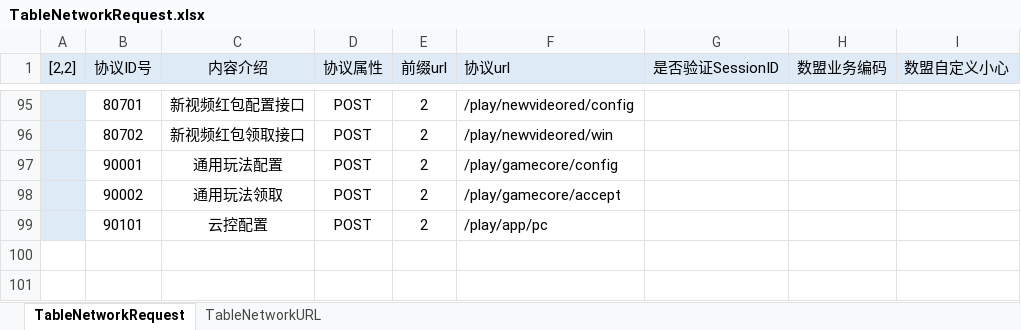
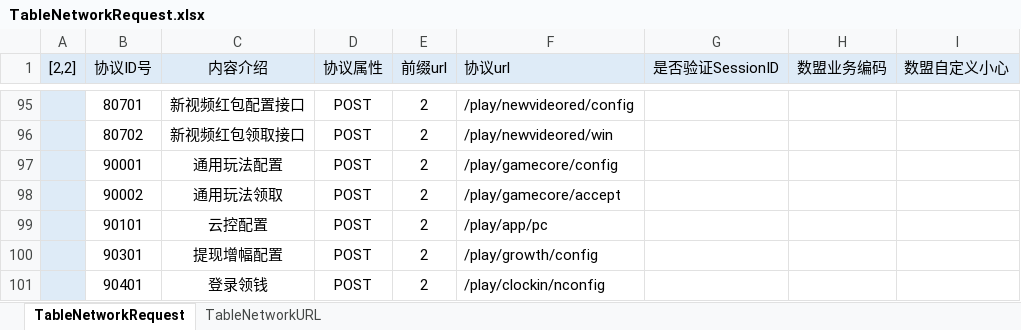
Before and after one commit to Shyf258/AnswerGame, an Excel workbook: Client/Table/Network/TableNetworkRequest.xlsx, sheet TableNetworkRequest, drawn as a sheet; only a part is shown, gaps mark what is left out; values as stored, in another font and other column widths than the file's, no borders; the diff names each change by its address in the sheet, - before the commit and + after, or states it on an @@ line.

```diff
--- a/Client/Table/Network/TableNetworkRequest.xlsx (sheet TableNetworkRequest)
+++ b/Client/Table/Network/TableNetworkRequest.xlsx (sheet TableNetworkRequest)
+row 100:  | 90301 | 提现增幅配置 | POST | 2 | /play/growth/config
+row 101:  | 90401 | 登录领钱 | POST | 2 | /play/clockin/nconfig
```
Also changed, not shown: Client/Table/Guide/TableGuide.xlsx, 41 other files.
